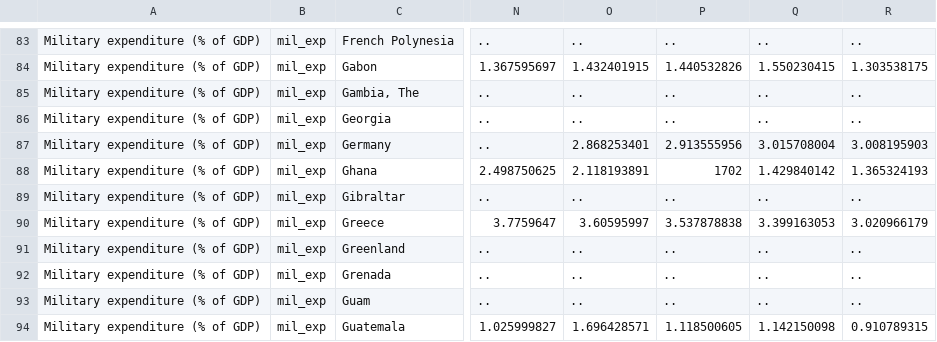
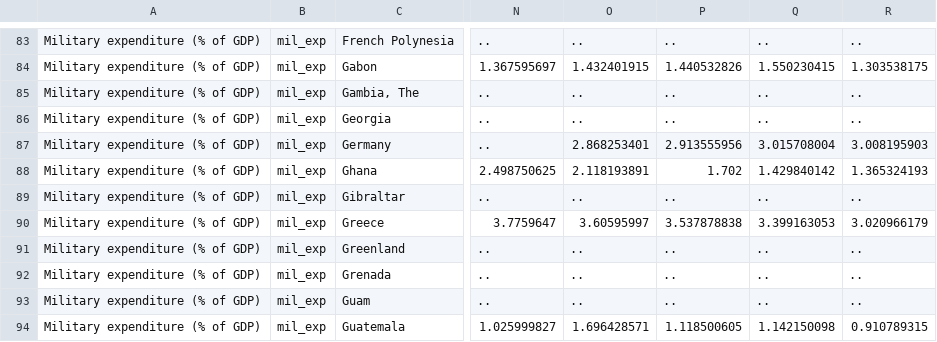
Before and after one commit to PhPeKe/worldAtlas, a CSV file: data/mil_exp.csv, drawn as a sheet; only a part is shown, gaps mark what is left out; the diff names each change by its address in the sheet, - before the commit and + after, or states it on an @@ line.

```diff
--- a/data/mil_exp.csv
+++ b/data/mil_exp.csv
-P88: 1702
+P88: 1.702
```
Also changed, not shown: 2 other files.
